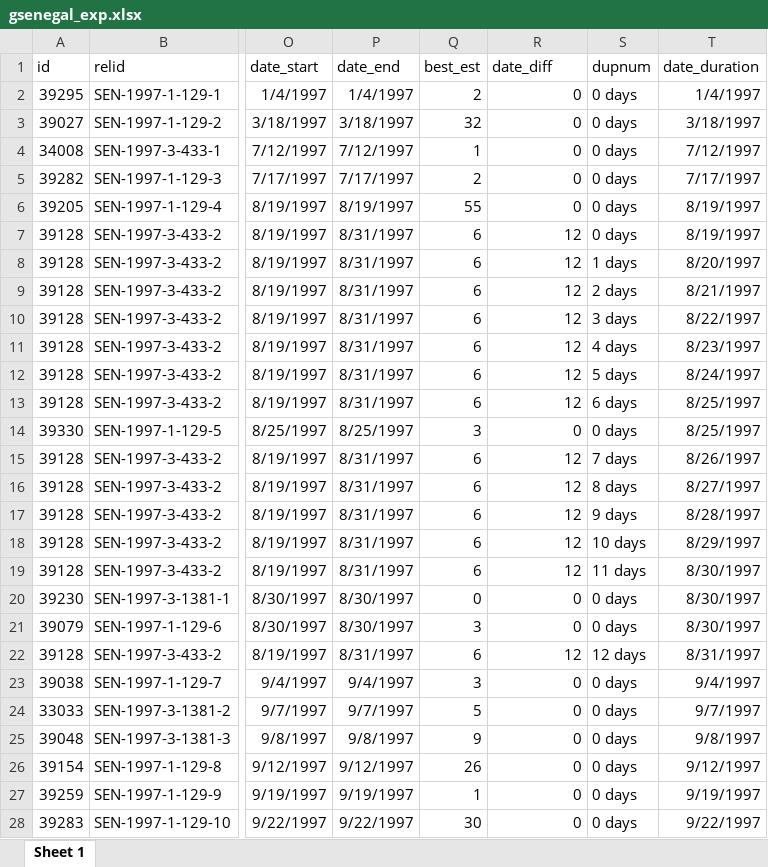
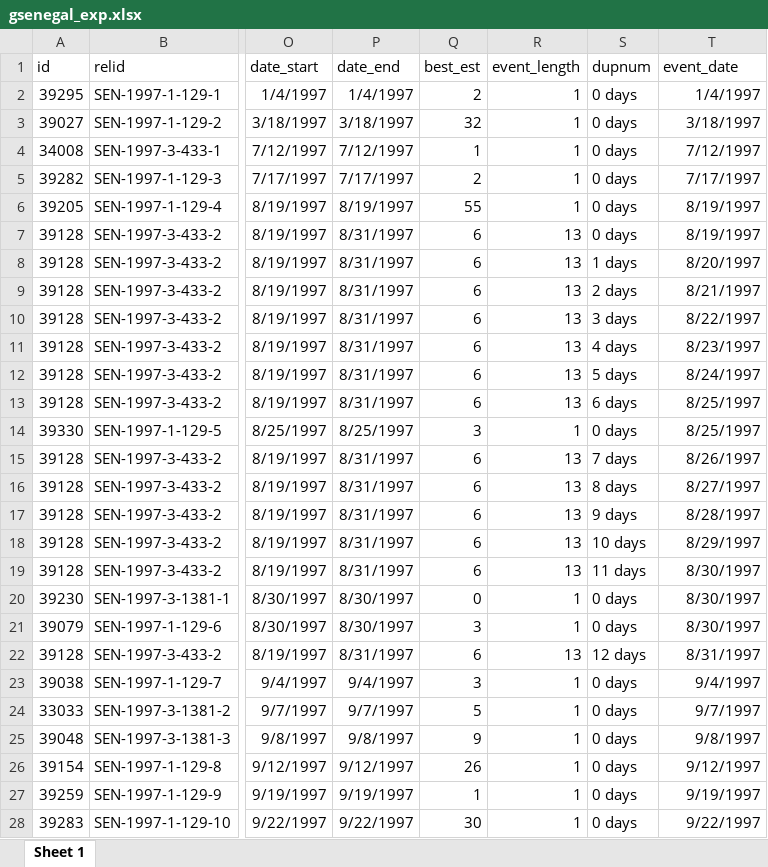
Before and after one commit to WoLiu2016/Minerva-Data-Analysis, an Excel workbook: Senegal/gsenegal_exp.xlsx, sheet Sheet 1, drawn as a sheet; only a part is shown, gaps mark what is left out; values as stored, in another font and other column widths than the file's, no borders; the diff covers the shown part only; the diff names each change by its address in the sheet, - before the commit and + after, or states it on an @@ line.

```diff
--- a/Senegal/gsenegal_exp.xlsx (sheet Sheet 1)
+++ b/Senegal/gsenegal_exp.xlsx (sheet Sheet 1)
-R1: date_diff
+R1: event_length
-T1: date_duration
+T1: event_date
-R2:R6 (event_length): 0
+R2:R6 (event_length): 1
-R7:R13 (event_length): 12
+R7:R13 (event_length): 13
-R14 (event_length): 0
+R14 (event_length): 1
-R15:R19 (event_length): 12
+R15:R19 (event_length): 13
-R20:R21 (event_length): 0
+R20:R21 (event_length): 1
-R22 (event_length): 12
+R22 (event_length): 13
-R23:R28 (event_length): 0
+R23:R28 (event_length): 1
```
Also changed, not shown: 423 edited cells elsewhere in this sheet, Nigeria/gnigeria_exp.xlsx, Somalia/gsomalia_exp.xlsx, 2 other files.
